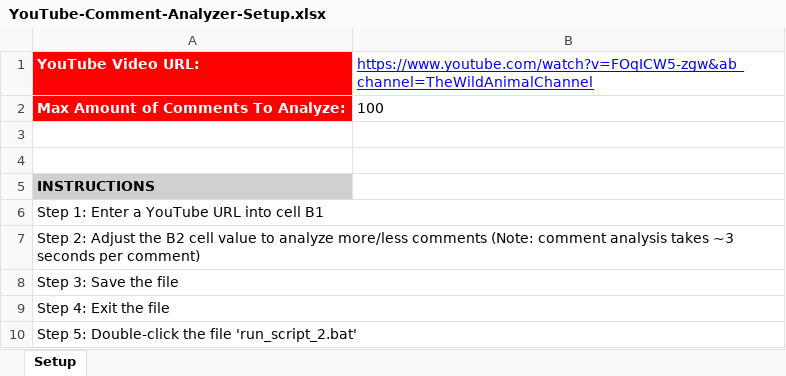
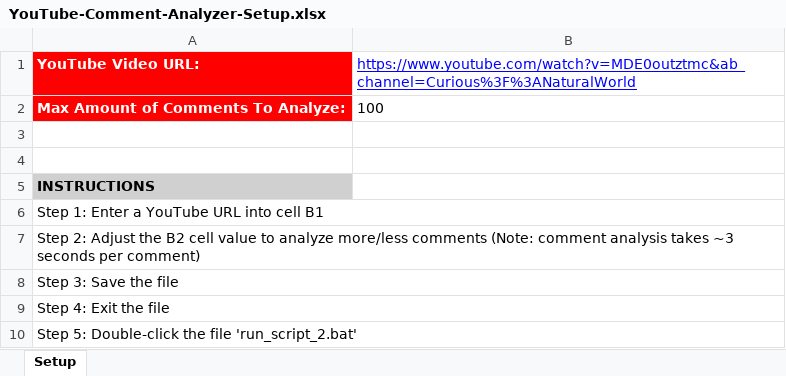
Before and after one commit to michellevit/Comment-Sentiment-Analyzer, an Excel workbook: YouTube-Comment-Analyzer-Setup.xlsx, sheet Setup, drawn as a sheet; values as stored, in another font and other column widths than the file's, no borders; the diff names each change by its address in the sheet, - before the commit and + after, or states it on an @@ line.

```diff
--- a/YouTube-Comment-Analyzer-Setup.xlsx (sheet Setup)
+++ b/YouTube-Comment-Analyzer-Setup.xlsx (sheet Setup)
-B1: https://www.youtube.com/watch?v=FOqICW5-zgw&ab_channel=TheWildAnimalChannel
+B1: https://www.youtube.com/watch?v=MDE0outztmc&ab_channel=Curious%3F%3ANaturalWorld
```
Also changed, not shown: YouTube-Comment-Analyzer-Complete.xlsx, 5 other files.
